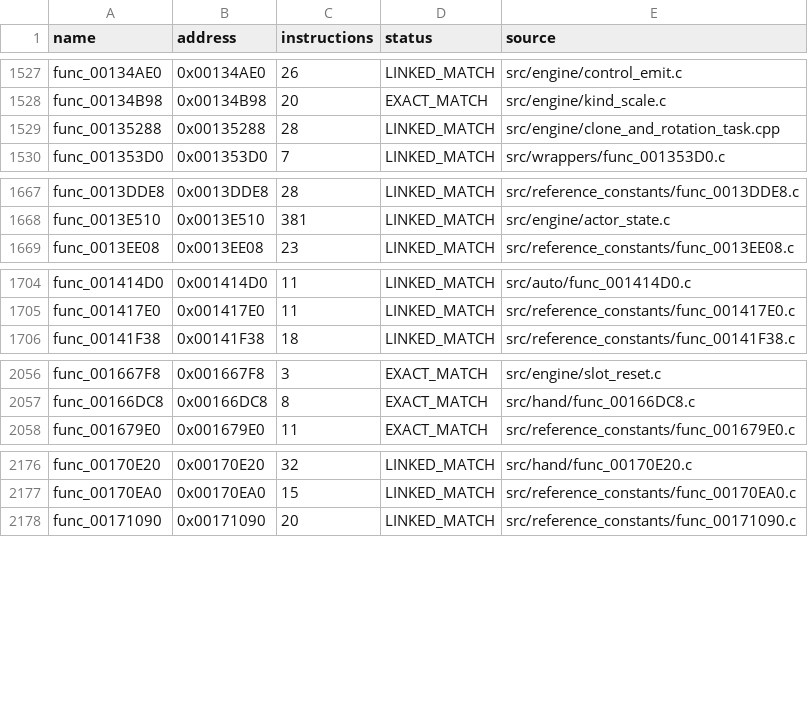
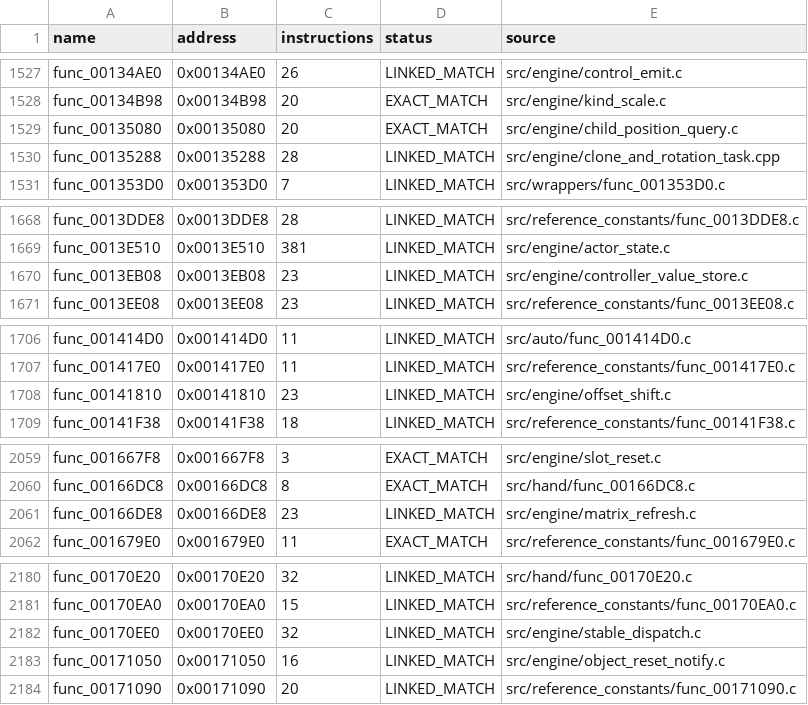
Before and after one commit to NaGaa95/sly3-decomp, a CSV file: config/matched.csv, drawn as a sheet; only a part is shown, gaps mark what is left out; the diff covers the shown part only; the diff names each change by its address in the sheet, - before the commit and + after, or states it on an @@ line.

```diff
--- a/config/matched.csv
+++ b/config/matched.csv
+row 1529: func_00135080 | 0x00135080 | 20 | EXACT_MATCH | src/engine/child_position_query.c
+row 1670: func_0013EB08 | 0x0013EB08 | 23 | LINKED_MATCH | src/engine/controller_value_store.c
+row 1708: func_00141810 | 0x00141810 | 23 | LINKED_MATCH | src/engine/offset_shift.c
+row 2061: func_00166DE8 | 0x00166DE8 | 23 | LINKED_MATCH | src/engine/matrix_refresh.c
+row 2182: func_00170EE0 | 0x00170EE0 | 32 | LINKED_MATCH | src/engine/stable_dispatch.c
+row 2183: func_00171050 | 0x00171050 | 16 | LINKED_MATCH | src/engine/object_reset_notify.c
```
Also changed, not shown: 4 added rows elsewhere in this file, config/function_overrides.csv, config/functions.csv, 13 other files.
